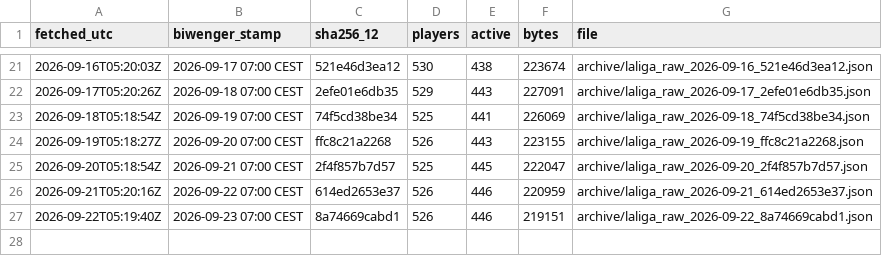
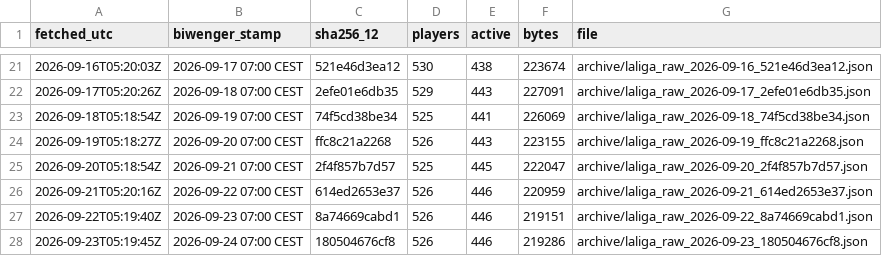
Before and after one commit to sb-marc/laliga-value-map, a CSV file: data/archive/index.csv, drawn as a sheet; only a part is shown, gaps mark what is left out.

```diff
--- a/data/archive/index.csv
+++ b/data/archive/index.csv
@@ -27 +27,2 @@
 "2026-09-22T05:19:40Z","2026-09-23 07:00 CEST","8a74669cabd1","526","446","219151","archive/laliga_raw_2026-09-22_8a74669cabd1.json"
+"2026-09-23T05:19:45Z","2026-09-24 07:00 CEST","180504676cf8","526","446","219286","archive/laliga_raw_2026-09-23_180504676cf8.json"
```
Also changed, not shown: 2 other files.
